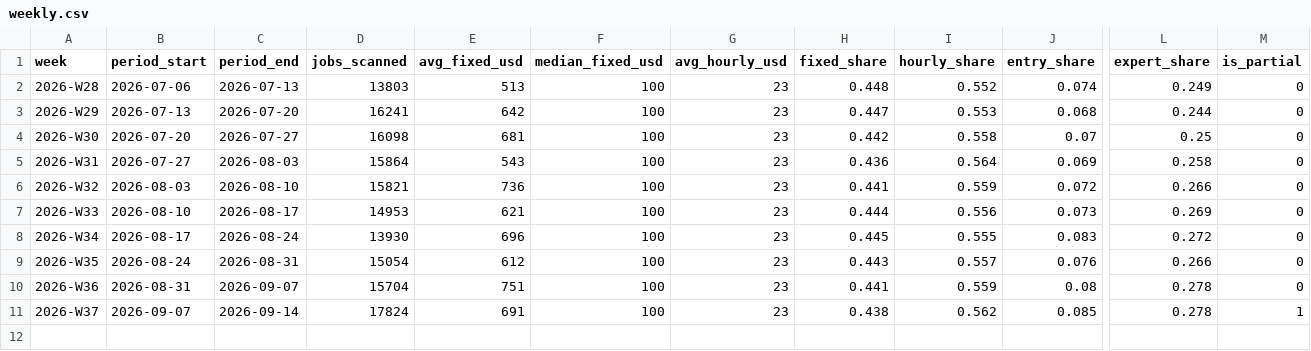
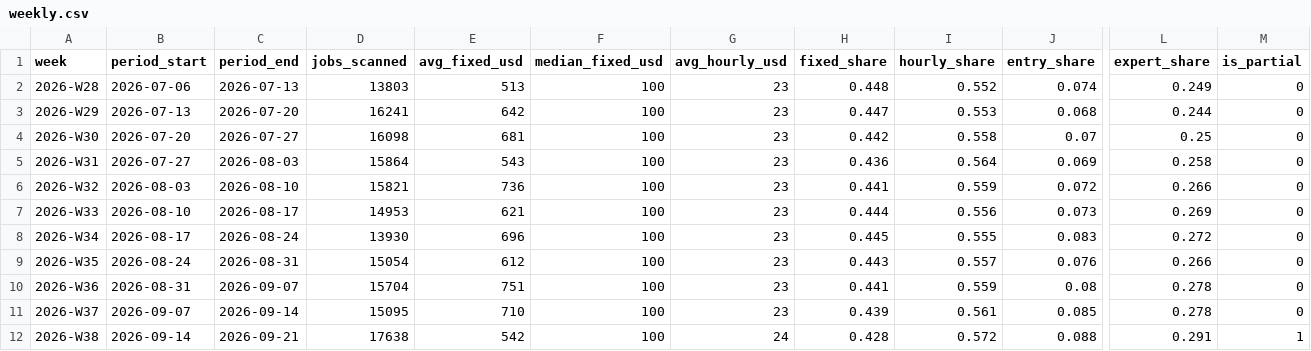
Before and after one commit to snipeworkapp-oss/upwork-market-data, a CSV file: data/weekly.csv, drawn as a sheet; only a part is shown, gaps mark what is left out; rows hold the shown columns only; the diff names each change by its address in the sheet, - before the commit and + after, or states it on an @@ line.

```diff
--- a/data/weekly.csv
+++ b/data/weekly.csv
-D11 (jobs_scanned): 17824
+D11 (jobs_scanned): 15095
-E11 (avg_fixed_usd): 691
+E11 (avg_fixed_usd): 710
-H11 (fixed_share): 0.438
+H11 (fixed_share): 0.439
-I11 (hourly_share): 0.562
+I11 (hourly_share): 0.561
-M11 (is_partial): 1
+M11 (is_partial): 0
+row 12: 2026-W38 | 2026-09-14 | 2026-09-21 | 17638 | 542 | 100 | 24 | 0.428 | 0.572 | 0.088 | 0.291 | 1
```
Also changed, not shown: data/categories.csv, data/countries.csv.
